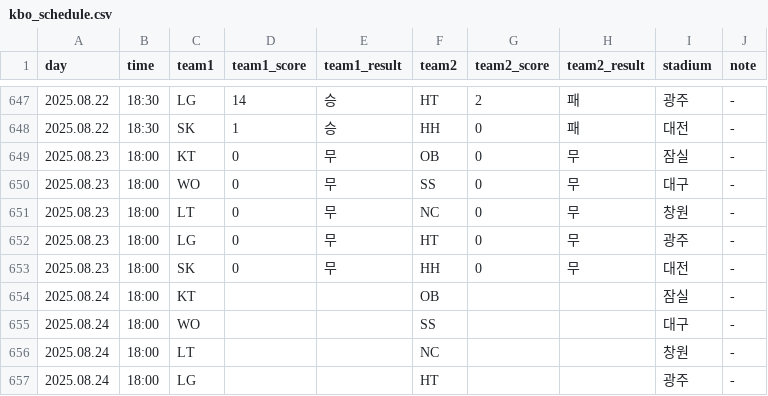
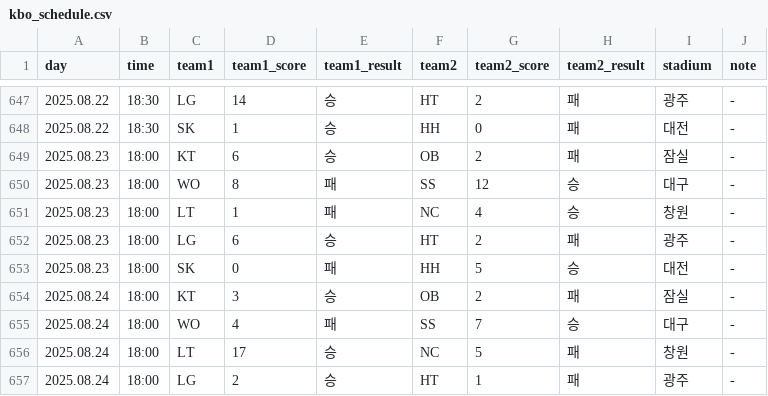
Before and after one commit to rladbstlr87/tothe_ballpark, a CSV file: data/kbo_schedule.csv, drawn as a sheet; only a part is shown, gaps mark what is left out; the diff covers the shown part only.

```diff
--- a/data/kbo_schedule.csv
+++ b/data/kbo_schedule.csv
@@ -648,10 +648,10 @@
 2025.08.22,18:30,SK,1,승,HH,0,패,대전,-
-2025.08.23,18:00,KT,0,무,OB,0,무,잠실,-
-2025.08.23,18:00,WO,0,무,SS,0,무,대구,-
-2025.08.23,18:00,LT,0,무,NC,0,무,창원,-
-2025.08.23,18:00,LG,0,무,HT,0,무,광주,-
-2025.08.23,18:00,SK,0,무,HH,0,무,대전,-
-2025.08.24,18:00,KT,,,OB,,,잠실,-
-2025.08.24,18:00,WO,,,SS,,,대구,-
-2025.08.24,18:00,LT,,,NC,,,창원,-
-2025.08.24,18:00,LG,,,HT,,,광주,-
+2025.08.23,18:00,KT,6,승,OB,2,패,잠실,-
+2025.08.23,18:00,WO,8,패,SS,12,승,대구,-
+2025.08.23,18:00,LT,1,패,NC,4,승,창원,-
+2025.08.23,18:00,LG,6,승,HT,2,패,광주,-
+2025.08.23,18:00,SK,0,패,HH,5,승,대전,-
+2025.08.24,18:00,KT,3,승,OB,2,패,잠실,-
+2025.08.24,18:00,WO,4,패,SS,7,승,대구,-
+2025.08.24,18:00,LT,17,승,NC,5,패,창원,-
+2025.08.24,18:00,LG,2,승,HT,1,패,광주,-
```
Also changed, not shown: 4 edited cells elsewhere in this file, data/all_hitter_stats.csv, data/all_pitcher_stats.csv, 3 other files.
